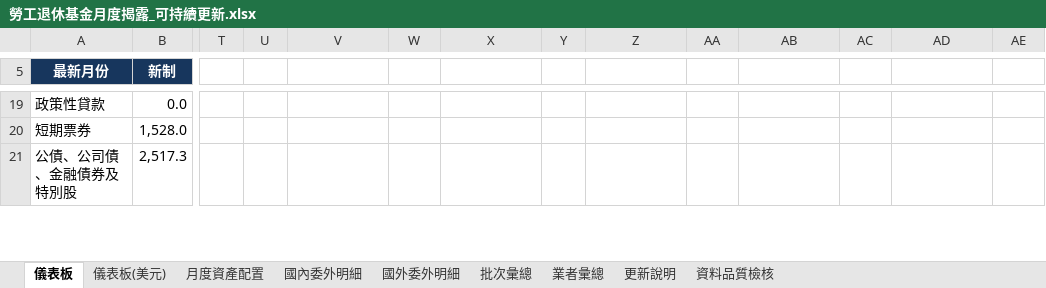
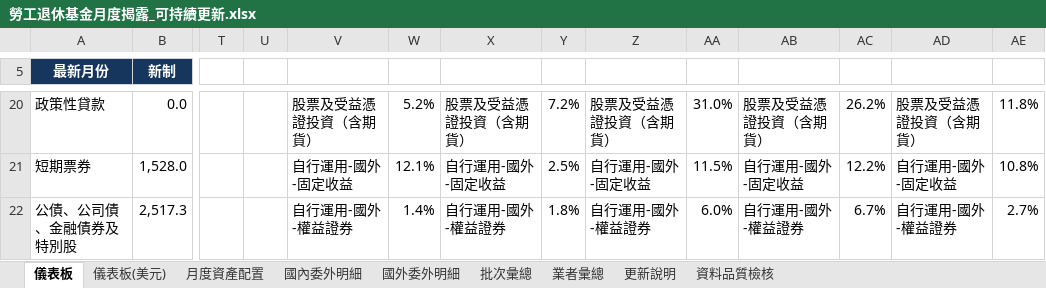
Before and after one commit to Jason-CW-Hsu/blf-dashboard, an Excel workbook: outputs/blf-monthly-disclosure/勞工退休基金月度揭露_可持續更新.xlsx, sheet 儀表板, drawn as a sheet; only a part is shown, gaps mark what is left out; values as stored, in another font and other column widths than the file's, no borders; charts and pictures not drawn; addresses are those after the commit; the diff covers the shown part only; the diff names each change by its address in the sheet, - before the commit and + after, or states it on an @@ line.

```diff
--- a/outputs/blf-monthly-disclosure/勞工退休基金月度揭露_可持續更新.xlsx (sheet 儀表板)
+++ b/outputs/blf-monthly-disclosure/勞工退休基金月度揭露_可持續更新.xlsx (sheet 儀表板)
-V20: (empty)
+V20: 股票及受益憑證投資（含期貨）
-W20: (empty)
+W20: 5.2%
-X20: (empty)
+X20: 股票及受益憑證投資（含期貨）
-Y20: (empty)
+Y20: 7.2%
-Z20: (empty)
+Z20: 股票及受益憑證投資（含期貨）
-AA20: (empty)
+AA20: 31.0%
-AB20: (empty)
+AB20: 股票及受益憑證投資（含期貨）
-AC20: (empty)
+AC20: 26.2%
-AD20: (empty)
+AD20: 股票及受益憑證投資（含期貨）
-AE20: (empty)
+AE20: 11.8%
-V21: (empty)
+V21: 自行運用-國外-固定收益
-W21: (empty)
+W21: 12.1%
-X21: (empty)
+X21: 自行運用-國外-固定收益
-Y21: (empty)
+Y21: 2.5%
-Z21: (empty)
+Z21: 自行運用-國外-固定收益
-AA21: (empty)
+AA21: 11.5%
-AB21: (empty)
+AB21: 自行運用-國外-固定收益
-AC21: (empty)
+AC21: 12.2%
-AD21: (empty)
+AD21: 自行運用-國外-固定收益
-AE21: (empty)
+AE21: 10.8%
-V22: (empty)
+V22: 自行運用-國外-權益證券
-W22: (empty)
+W22: 1.4%
-X22: (empty)
+X22: 自行運用-國外-權益證券
-Y22: (empty)
+Y22: 1.8%
-Z22: (empty)
+Z22: 自行運用-國外-權益證券
-AA22: (empty)
+AA22: 6.0%
-AB22: (empty)
+AB22: 自行運用-國外-權益證券
-AC22: (empty)
+AC22: 6.7%
-AD22: (empty)
+AD22: 自行運用-國外-權益證券
-AE22: (empty)
+AE22: 2.7%
```
Also changed, not shown: 7 added rows, 6 removed rows and 61 edited cells elsewhere in this sheet, sheet 儀表板(美元), sheet 月度資產配置, sheet 業者彙總, sheet 國外委外明細, formulas that keep their value, charts or pictures, 4 other files.
